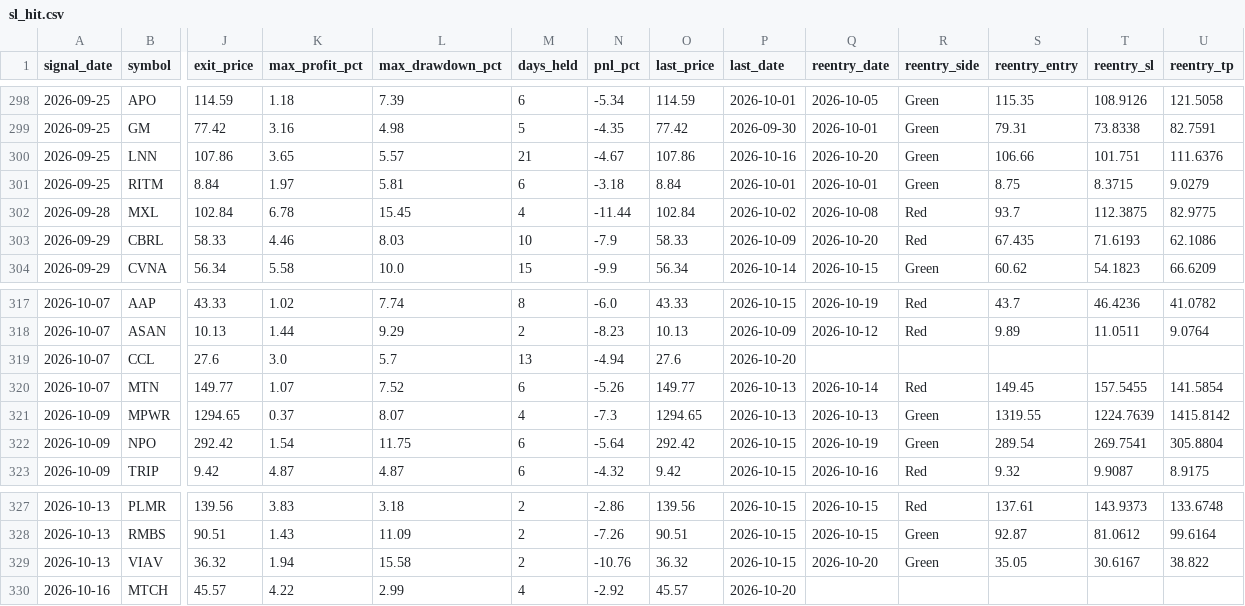
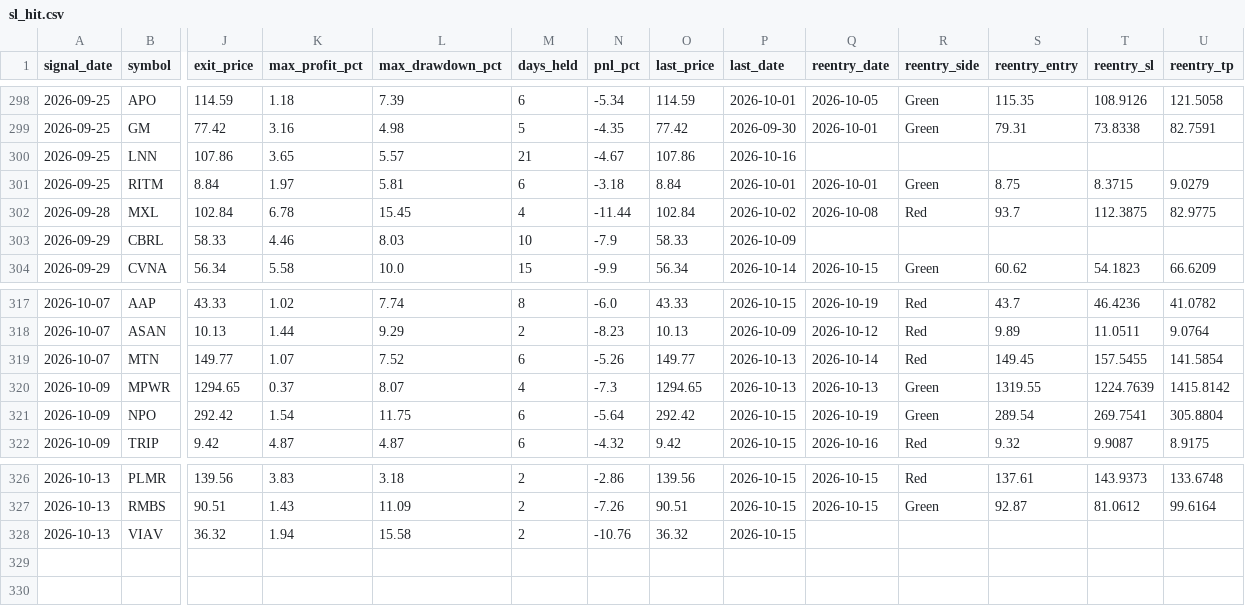
Before and after one commit to faizjio7011-code/checking-trade-signals, a CSV file: report/sl_hit.csv, drawn as a sheet; only a part is shown, gaps mark what is left out; removed rows and columns are numbered as before the commit, all else as after; rows hold the shown columns only; the diff names each change by its address in the sheet, - before the commit and + after, or states it on an @@ line.

```diff
--- a/report/sl_hit.csv
+++ b/report/sl_hit.csv
-Q300 (reentry_date): 2026-10-20
+Q300 (reentry_date): (empty)
-R300 (reentry_side): Green
+R300 (reentry_side): (empty)
-S300 (reentry_entry): 106.66
+S300 (reentry_entry): (empty)
-T300 (reentry_sl): 101.751
+T300 (reentry_sl): (empty)
-U300 (reentry_tp): 111.6376
+U300 (reentry_tp): (empty)
-Q303 (reentry_date): 2026-10-20
+Q303 (reentry_date): (empty)
-R303 (reentry_side): Red
+R303 (reentry_side): (empty)
-S303 (reentry_entry): 67.435
+S303 (reentry_entry): (empty)
-T303 (reentry_sl): 71.6193
+T303 (reentry_sl): (empty)
-U303 (reentry_tp): 62.1086
+U303 (reentry_tp): (empty)
-row 319: 2026-10-07 | CCL | 27.6 | 3.0 | 5.7 | 13 | -4.94 | 27.6 | 2026-10-20
-Q328 (reentry_date): 2026-10-20
+Q328 (reentry_date): (empty)
-R328 (reentry_side): Green
+R328 (reentry_side): (empty)
-S328 (reentry_entry): 35.05
+S328 (reentry_entry): (empty)
-T328 (reentry_sl): 30.6167
+T328 (reentry_sl): (empty)
-U328 (reentry_tp): 38.822
+U328 (reentry_tp): (empty)
-row 330: 2026-10-16 | MTCH | 45.57 | 4.22 | 2.99 | 4 | -2.92 | 45.57 | 2026-10-20
```
Also changed, not shown: report/reentry.csv, report/trade_performance.csv, 4 other files.
